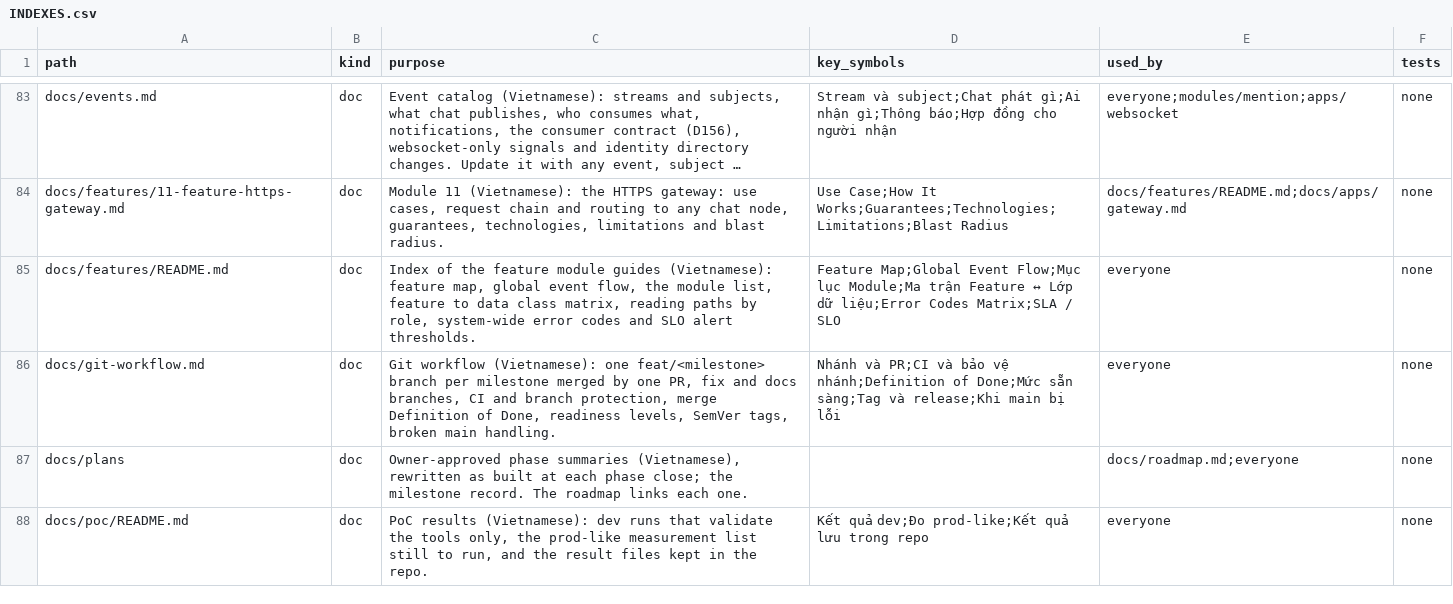
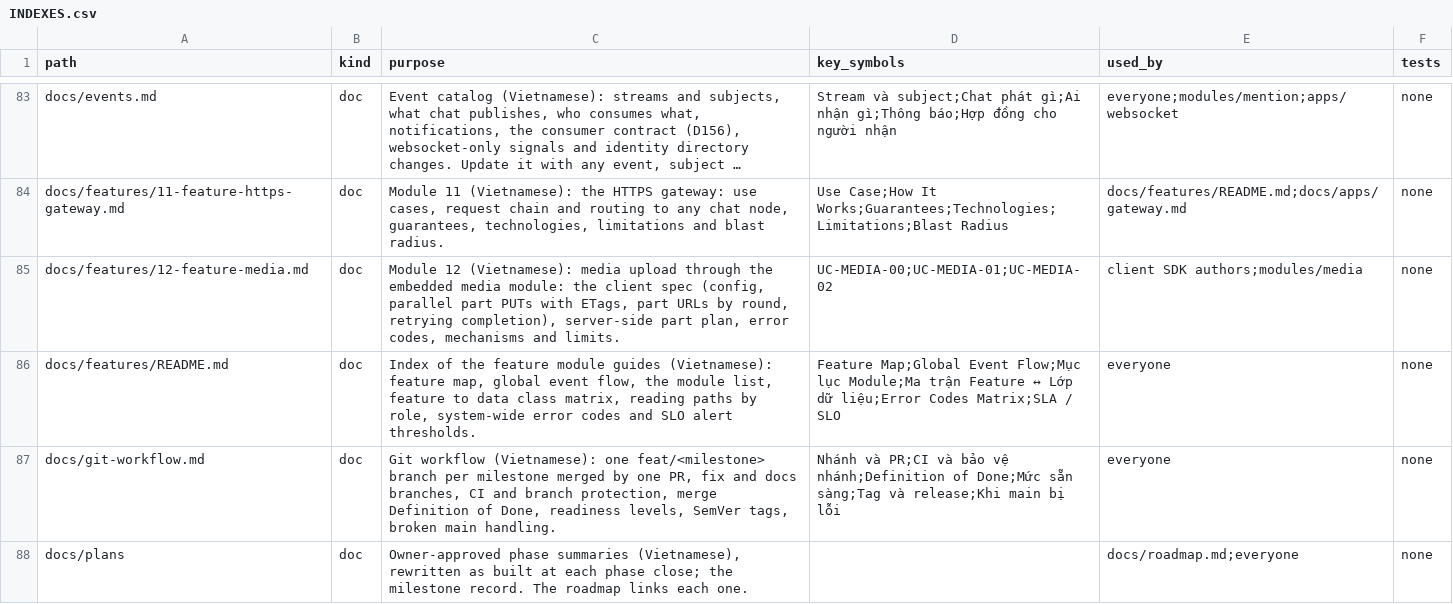
Before and after one commit to ivannguyendev/chatim, a CSV file: INDEXES.csv, drawn as a sheet; only a part is shown, gaps mark what is left out; the shorter side is filled out with more unchanged rows; long unchanged cells end in …; the diff names each change by its address in the sheet, - before the commit and + after, or states it on an @@ line.

Commit message:
docs(media): P1 upload docs and index rows
- Add feature guide 12 with the client spec for multipart upload, the part plan, error codes and limits
- Add the upload session and write-once object data classes, the media_uploads collection and guarantee MD1 to the architecture
- List media in the README, the feature map and the gateway command count; document the S3 dev port and make media-buckets

```diff
--- a/INDEXES.csv
+++ b/INDEXES.csv
+row 85: docs/features/12-feature-media.md | doc | Module 12 (Vietnamese): media upload through the embedded media module: the client spec (config, parallel part PUTs with ETags, part URLs by round, retrying completion), server-side part plan, error codes, mechanisms and limits. | UC-MEDIA-00;UC-MEDIA-01;UC-MEDIA-02 | client SDK authors;modules/media | none
```
Also changed, not shown: 5 other files.
